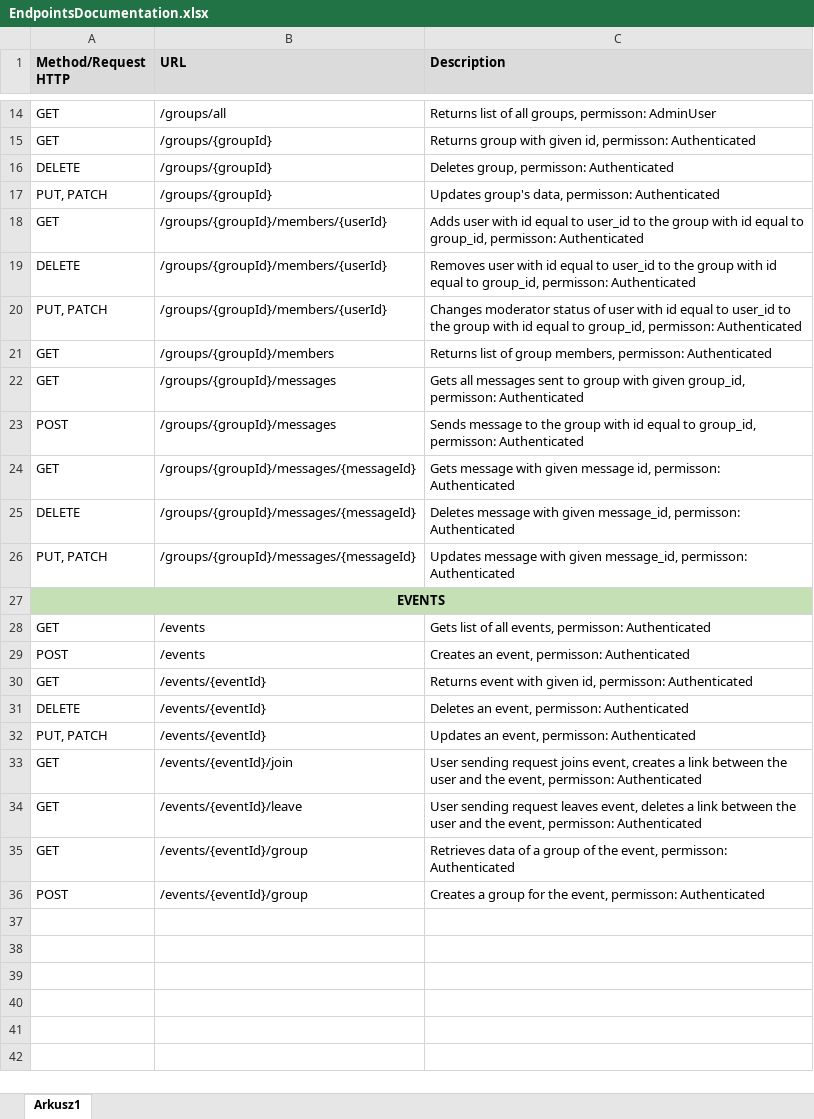
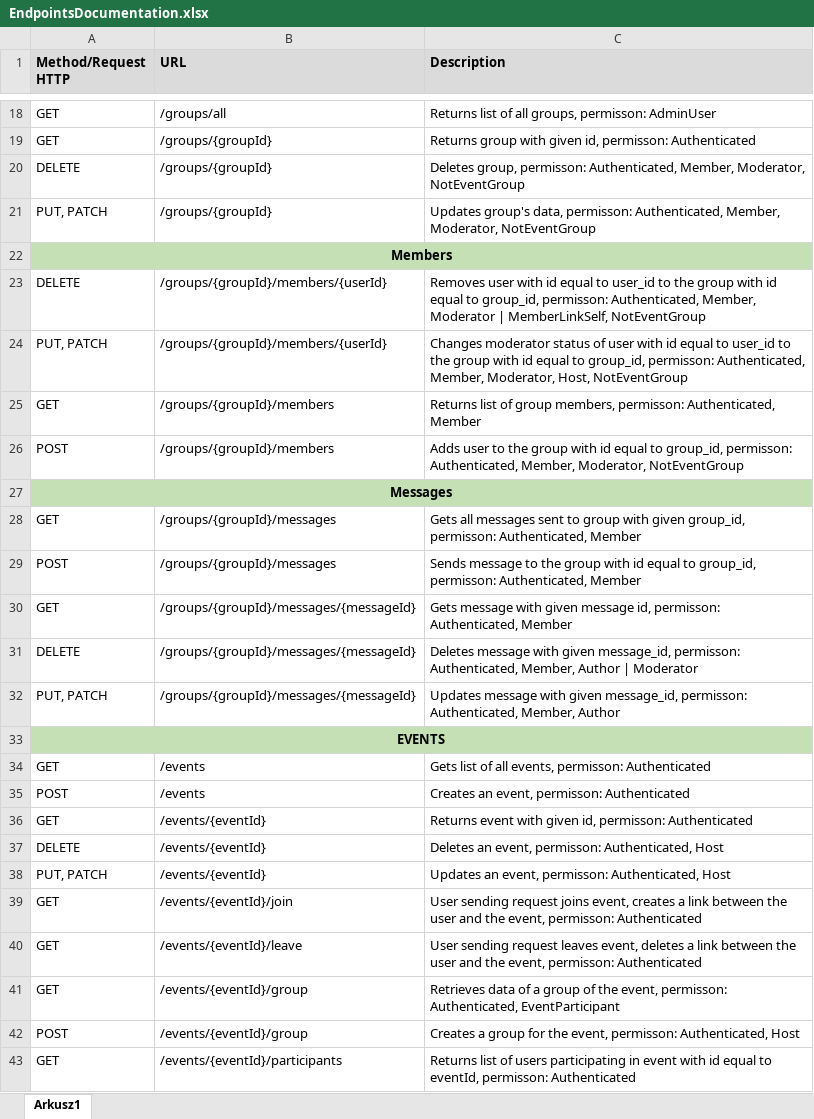
Before and after one commit to kacienk/Bydlac, an Excel workbook: EndpointsDocumentation.xlsx, sheet Arkusz1, drawn as a sheet; only a part is shown, gaps mark what is left out; values as stored, in another font and other column widths than the file's, no borders; removed rows and columns are numbered as before the commit, all else as after; the diff covers the shown part only; the diff names each change by its address in the sheet, - before the commit and + after, or states it on an @@ line.

Commit message:
Update EndpointsDocumentation.xlsx

```diff
--- a/EndpointsDocumentation.xlsx (sheet Arkusz1)
+++ b/EndpointsDocumentation.xlsx (sheet Arkusz1)
-C20 (Description): …group, permisson: Authenticated
+C20 (Description): …group, permisson: Authenticated, Member, Moderator, NotEventGroup
-C21 (Description): …data, permisson: Authenticated
+C21 (Description): …data, permisson: Authenticated, Member, Moderator, NotEventGroup
-row 18: GET | /groups/{groupId}/members/{userId} | Adds user with id equal to user_id to the group with id equal to group_id, permisson: Authenticated
+row 22: Members
-C23 (Description): …group_id, permisson: Authenticated
+C23 (Description): …group_id, permisson: Authenticated, Member, Moderator | MemberLinkSelf, NotEventGroup
-C24 (Description): …group_id, permisson: Authenticated
+C24 (Description): …group_id, permisson: Authenticated, Member, Moderator, Host, NotEventGroup
-C25 (Description): …members, permisson: Authenticated
+C25 (Description): …members, permisson: Authenticated, Member
+row 26: POST | /groups/{groupId}/members | Adds user to the group with id equal to group_id, permisson: Authenticated, Member, Moderator, NotEventGroup
+row 27: Messages
-C28 (Description): …group_id, permisson: Authenticated
+C28 (Description): …group_id, permisson: Authenticated, Member
-C29 (Description): …group_id, permisson: Authenticated
+C29 (Description): …group_id, permisson: Authenticated, Member
-C30 (Description): …id, permisson: Authenticated
+C30 (Description): …id, permisson: Authenticated, Member
-C31 (Description): …message_id, permisson: Authenticated
+C31 (Description): …message_id, permisson: Authenticated, Member, Author | Moderator
-C32 (Description): …message_id, permisson: Authenticated
+C32 (Description): …message_id, permisson: Authenticated, Member, Author
-C37 (Description): Deletes an event, permisson: Authenticated
+C37 (Description): Deletes an event, permisson: Authenticated, Host
-C38 (Description): Updates an event, permisson: Authenticated
+C38 (Description): Updates an event, permisson: Authenticated, Host
-C41 (Description): …event, permisson: Authenticated
+C41 (Description): …event, permisson: Authenticated, EventParticipant
-C42 (Description): …event, permisson: Authenticated
+C42 (Description): …event, permisson: Authenticated, Host
+row 43: GET | /events/{eventId}/participants | Returns list of users participating in event with id equal to eventId, permisson: Authenticated
```
Also changed, not shown: 4 added rows and 2 edited cells elsewhere in this sheet.
